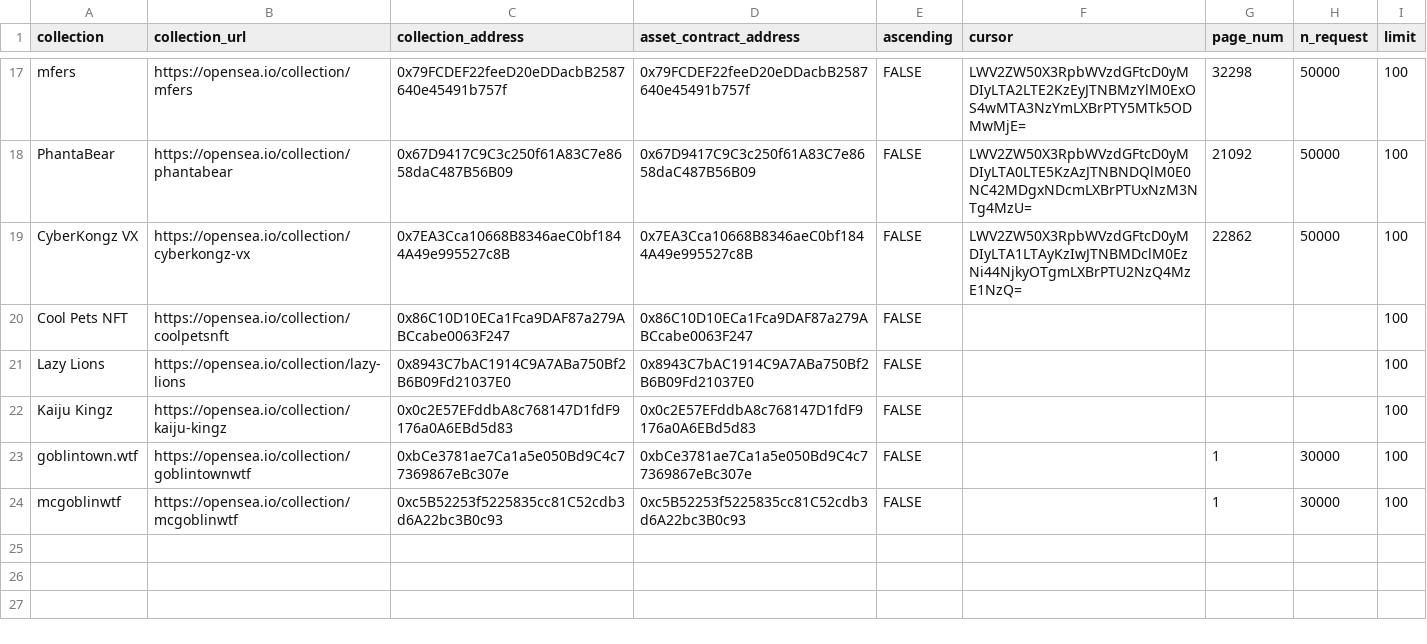
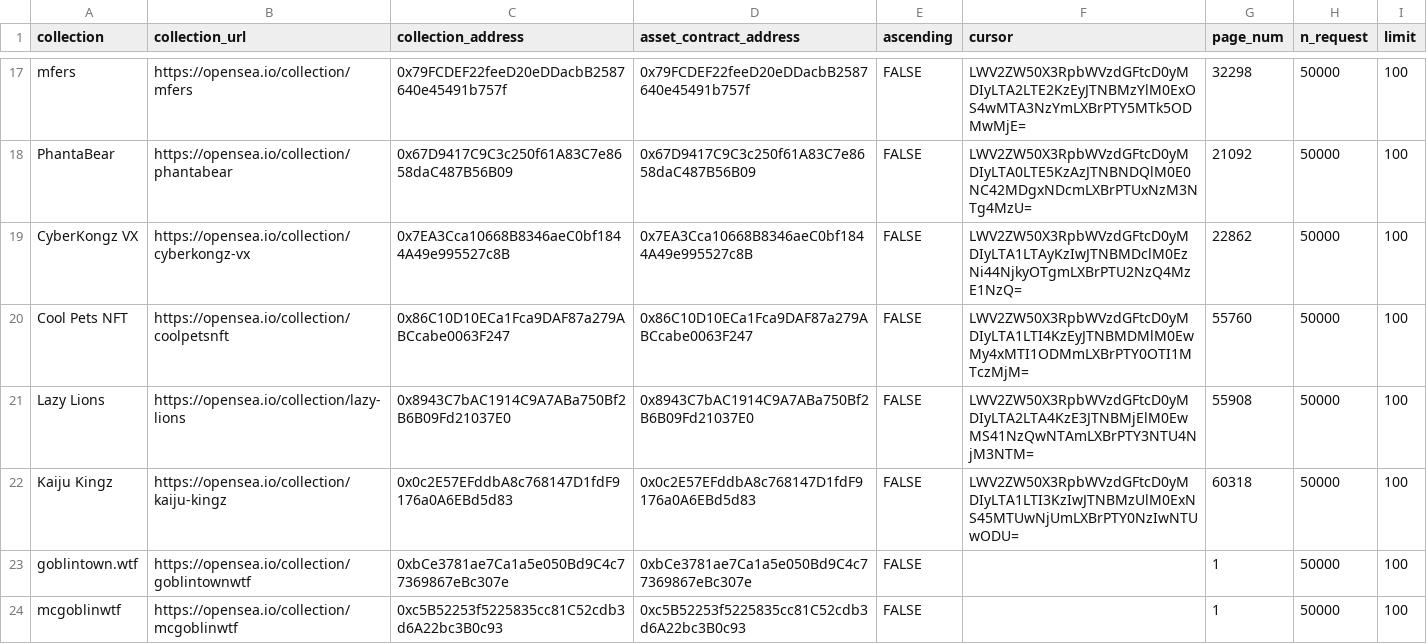
Before and after one commit to Cryptoro-DAO/OpenSea-API-crawler, a CSV file: jobs.csv, drawn as a sheet; only a part is shown, gaps mark what is left out.

Commit message:
update current job progress

```diff
--- a/jobs.csv
+++ b/jobs.csv
@@ -19,6 +19,6 @@ PhantaBear,https://opensea.io/collection/phantabear,0x67D9417C9C3c250f61A83C7e86
 CyberKongz VX,https://opensea.io/collection/cyberkongz-vx,0x7EA3Cca10668B8346aeC0bf1844A49e995527c8B,0x7EA3Cca10668B8346aeC0bf1844A49e995527c8B,FALSE,LWV2ZW50X3RpbWVzdGFtcD0yMDIyLTA1LTAyKzIwJTNBMDclM0EzNi44NjkyOTgmLXBrPTU2NzQ4MzE1NzQ=,22862,50000,100
-Cool Pets NFT,https://opensea.io/collection/coolpetsnft,0x86C10D10ECa1Fca9DAF87a279ABCcabe0063F247,0x86C10D10ECa1Fca9DAF87a279ABCcabe0063F247,FALSE,,,,100
-Lazy Lions,https://opensea.io/collection/lazy-lions,0x8943C7bAC1914C9A7ABa750Bf2B6B09Fd21037E0,0x8943C7bAC1914C9A7ABa750Bf2B6B09Fd21037E0,FALSE,,,,100
-Kaiju Kingz,https://opensea.io/collection/kaiju-kingz,0x0c2E57EFddbA8c768147D1fdF9176a0A6EBd5d83,0x0c2E57EFddbA8c768147D1fdF9176a0A6EBd5d83,FALSE,,,,100
-goblintown.wtf,https://opensea.io/collection/goblintownwtf,0xbCe3781ae7Ca1a5e050Bd9C4c77369867eBc307e,0xbCe3781ae7Ca1a5e050Bd9C4c77369867eBc307e,FALSE,,1,30000,100
-mcgoblinwtf,https://opensea.io/collection/mcgoblinwtf,0xc5B52253f5225835cc81C52cdb3d6A22bc3B0c93,0xc5B52253f5225835cc81C52cdb3d6A22bc3B0c93,FALSE,,1,30000,100
+Cool Pets NFT,https://opensea.io/collection/coolpetsnft,0x86C10D10ECa1Fca9DAF87a279ABCcabe0063F247,0x86C10D10ECa1Fca9DAF87a279ABCcabe0063F247,FALSE,LWV2ZW50X3RpbWVzdGFtcD0yMDIyLTA1LTI4KzEyJTNBMDMlM0EwMy4xMTI1ODMmLXBrPTY0OTI1MTczMjM=,55760,50000,100
+Lazy Lions,https://opensea.io/collection/lazy-lions,0x8943C7bAC1914C9A7ABa750Bf2B6B09Fd21037E0,0x8943C7bAC1914C9A7ABa750Bf2B6B09Fd21037E0,FALSE,LWV2ZW50X3RpbWVzdGFtcD0yMDIyLTA2LTA4KzE3JTNBMjElM0EwMS41NzQwNTAmLXBrPTY3NTU4NjM3NTM=,55908,50000,100
+Kaiju Kingz,https://opensea.io/collection/kaiju-kingz,0x0c2E57EFddbA8c768147D1fdF9176a0A6EBd5d83,0x0c2E57EFddbA8c768147D1fdF9176a0A6EBd5d83,FALSE,LWV2ZW50X3RpbWVzdGFtcD0yMDIyLTA1LTI3KzIwJTNBMzUlM0ExNS45MTUwNjUmLXBrPTY0NzIwNTUwODU=,60318,50000,100
+goblintown.wtf,https://opensea.io/collection/goblintownwtf,0xbCe3781ae7Ca1a5e050Bd9C4c77369867eBc307e,0xbCe3781ae7Ca1a5e050Bd9C4c77369867eBc307e,FALSE,,1,50000,100
+mcgoblinwtf,https://opensea.io/collection/mcgoblinwtf,0xc5B52253f5225835cc81C52cdb3d6A22bc3B0c93,0xc5B52253f5225835cc81C52cdb3d6A22bc3B0c93,FALSE,,1,50000,100
```
